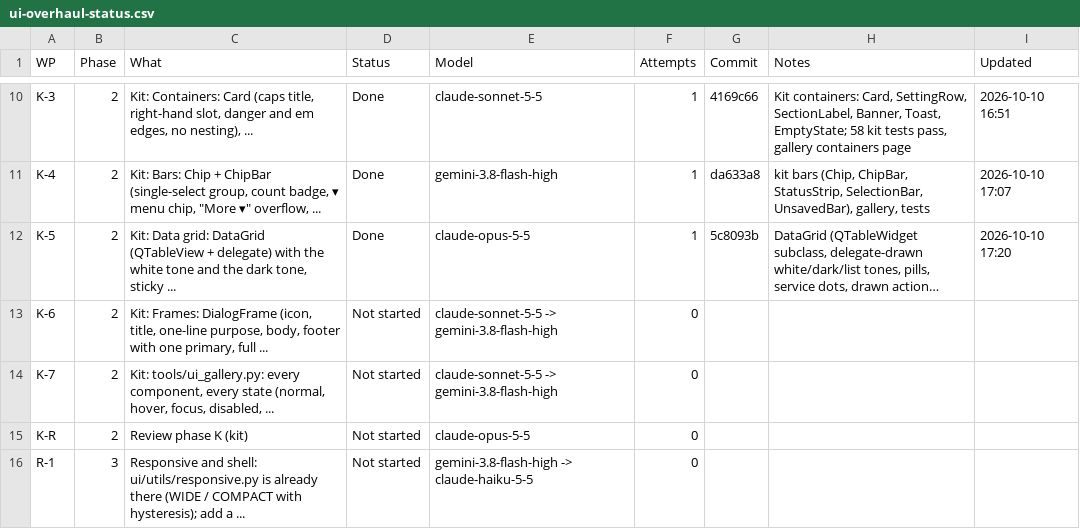
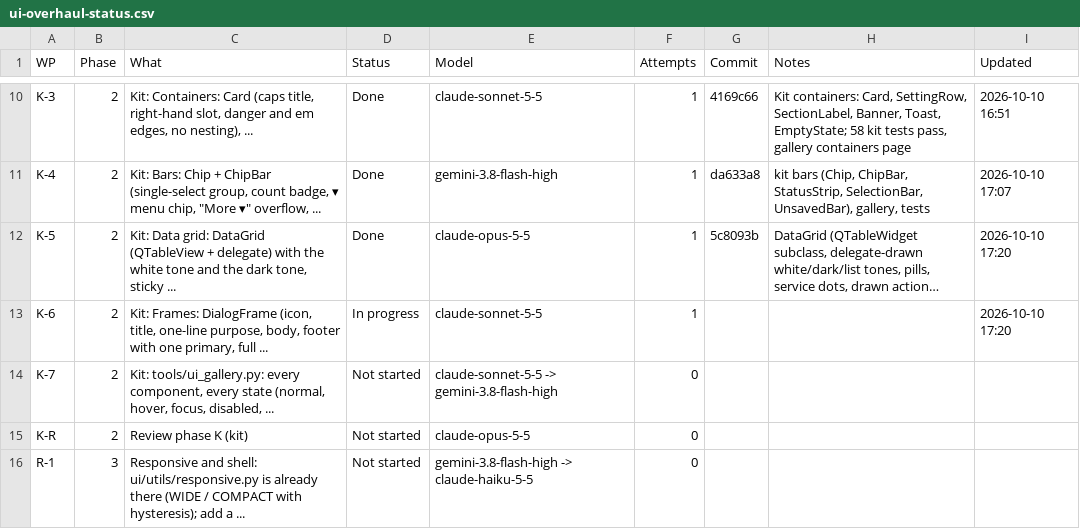
Before and after one commit to NexCardel/Project_Sera, a CSV file: Mockups/overhaul/ui-overhaul-status.csv, drawn as a sheet; only a part is shown, gaps mark what is left out; long unchanged cells end in …; the diff names each change by its address in the sheet, - before the commit and + after, or states it on an @@ line.

```diff
--- a/Mockups/overhaul/ui-overhaul-status.csv
+++ b/Mockups/overhaul/ui-overhaul-status.csv
-D13 (Status): Not started
+D13 (Status): In progress
-E13 (Model): claude-sonnet-5-5 -> gemini-3.8-flash-high
+E13 (Model): claude-sonnet-5-5
-F13 (Attempts): 0
+F13 (Attempts): 1
-I13 (Updated): (empty)
+I13 (Updated): 2026-10-10 17:20
```
Also changed, not shown: Mockups/overhaul/ui-overhaul-checks.csv, Mockups/overhaul/ui-overhaul-runs.csv, 7 other files.
